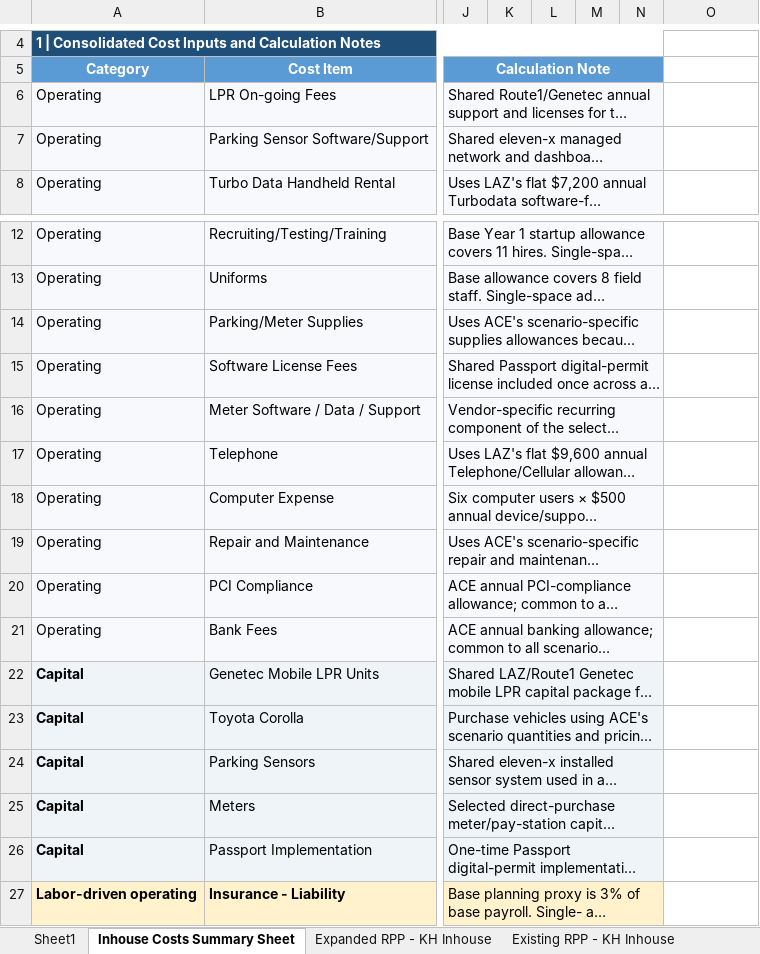
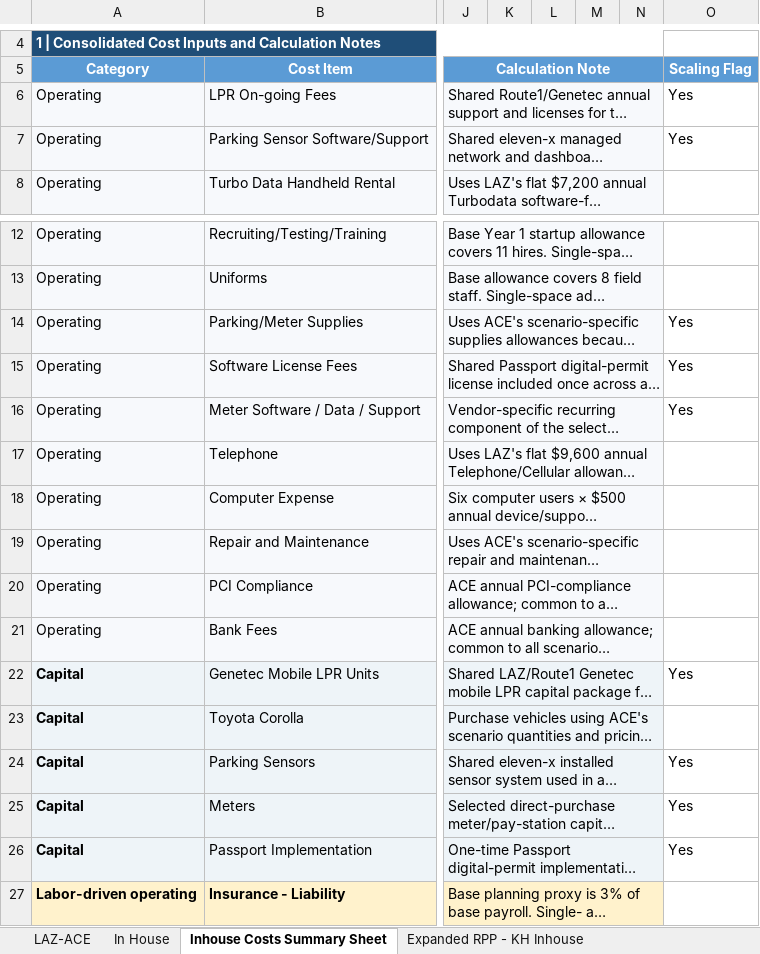
Before and after one commit to EugeneJungKH/millbrae-financial-model-app, an Excel workbook: data/Expenses.xlsx, sheet Inhouse Costs Summary Sheet, drawn as a sheet; only a part is shown, gaps mark what is left out; long unchanged cells end in …; values as stored, in another font and other column widths than the file's, no borders; the diff names each change by its address in the sheet, - before the commit and + after, or states it on an @@ line.

Commit message:
1. Create calculations v2, which is just cleaned up code plus some corrections 2. Fixed dailt demand, previously revenue was calculated based off veh hours rather than number of people 3. Added In-House scaling factor. 4. Added citation revenue and expenses 5. added test_code jupyter notebook to test code line by line

```diff
--- a/data/Expenses.xlsx (sheet Inhouse Costs Summary Sheet)
+++ b/data/Expenses.xlsx (sheet Inhouse Costs Summary Sheet)
-sheet tab: Sheet1
+sheet tab: LAZ-ACE
+sheet tab: In House
-O5: (empty)
+O5: Scaling Flag
-O5 fill: none
+O5 fill: #5B9BD5
-O6:O7 (Scaling Flag): (empty)
+O6:O7 (Scaling Flag): Yes
-O14:O16 (Scaling Flag): (empty)
+O14:O16 (Scaling Flag): Yes
-O22 (Scaling Flag): (empty)
+O22 (Scaling Flag): Yes
-O24:O26 (Scaling Flag): (empty)
+O24:O26 (Scaling Flag): Yes
```
Also changed, not shown: sheet Existing RPP - KH Inhouse, sheet Expanded RPP - KH Inhouse, 7 other files.
